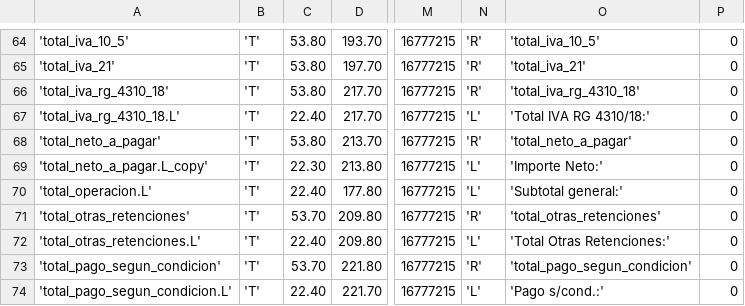
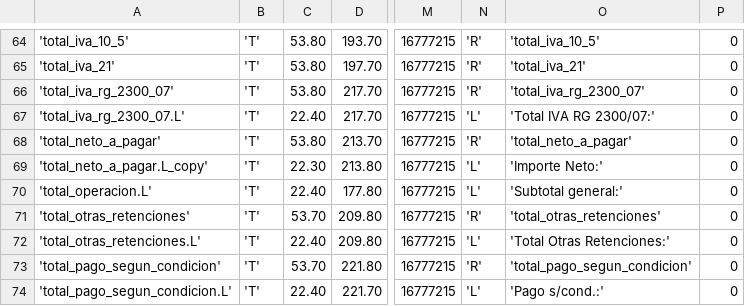
Before and after one commit to jmjacquet/IronWeb, a CSV file: pyafipws/plantillas/liquidacion_wslpg_ajuste_base.csv, drawn as a sheet; only a part is shown, gaps mark what is left out; the diff names each change by its address in the sheet, - before the commit and + after, or states it on an @@ line.

```diff
--- a/pyafipws/plantillas/liquidacion_wslpg_ajuste_base.csv
+++ b/pyafipws/plantillas/liquidacion_wslpg_ajuste_base.csv
-A66: 'total_iva_rg_4310_18'
+A66: 'total_iva_rg_2300_07'
-O66: 'total_iva_rg_4310_18'
+O66: 'total_iva_rg_2300_07'
-A67: 'total_iva_rg_4310_18.L'
+A67: 'total_iva_rg_2300_07.L'
-O67: 'Total IVA RG 4310/18:'
+O67: 'Total IVA RG 2300/07:'
```
Also changed, not shown: pyafipws/plantillas/liquidacion_form_c1116b_wslpg.csv, pyafipws/plantillas/liquidacion_wslpg_ajuste_debcred.csv, 33 other files.
